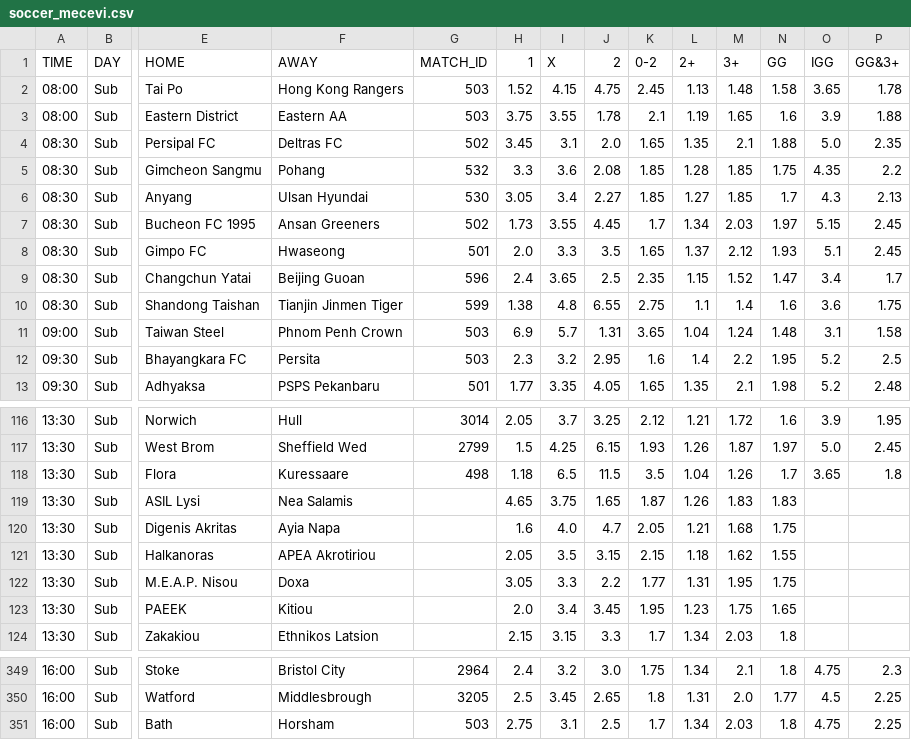
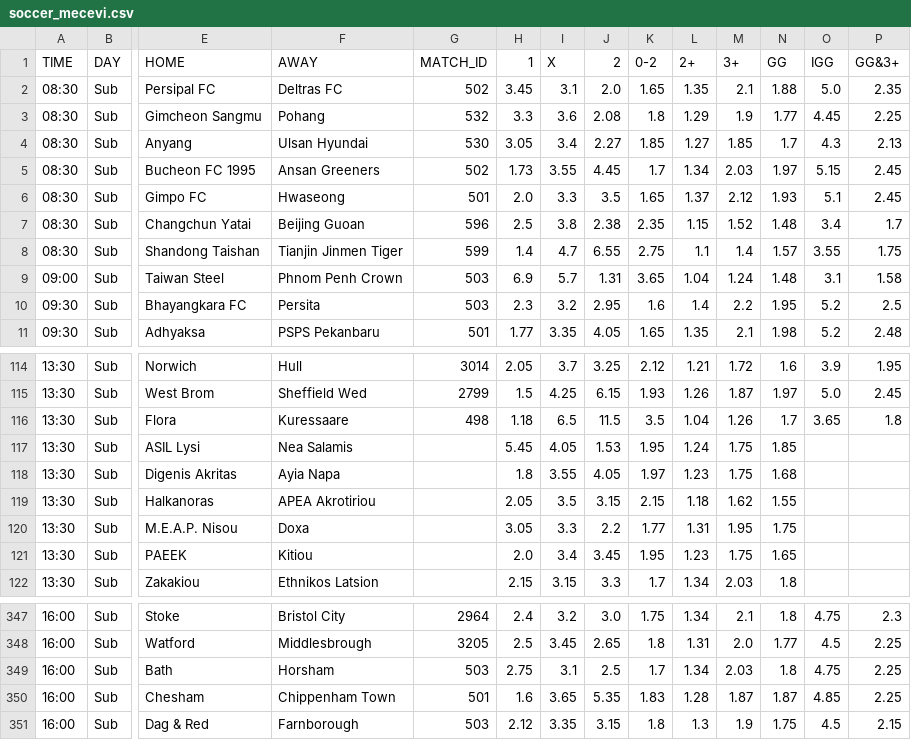
Before and after one commit to kapcina69/Arbitrage2, a CSV file: soccer/soccer_mecevi.csv, drawn as a sheet; only a part is shown, gaps mark what is left out; removed rows and columns are numbered as before the commit, all else as after; rows hold the shown columns only; the diff covers the shown part only; the diff names each change by its address in the sheet, - before the commit and + after, or states it on an @@ line.

```diff
--- a/soccer/soccer_mecevi.csv
+++ b/soccer/soccer_mecevi.csv
-row 2: 08:00 | Sub | Tai Po | Hong Kong Rangers | 503 | 1.52 | 4.15 | 4.75 | 2.45 | 1.13 | 1.48 | 1.58 | 3.65 | 1.78
-row 3: 08:00 | Sub | Eastern District | Eastern AA | 503 | 3.75 | 3.55 | 1.78 | 2.1 | 1.19 | 1.65 | 1.6 | 3.9 | 1.88
-K3 (0-2): 1.85
+K3 (0-2): 1.8
-L3 (2+): 1.28
+L3 (2+): 1.29
-M3 (3+): 1.85
+M3 (3+): 1.9
-N3 (GG): 1.75
+N3 (GG): 1.77
-O3 (IGG): 4.35
+O3 (IGG): 4.45
-P3 (GG&3+): 2.2
+P3 (GG&3+): 2.25
-H7 (1): 2.4
+H7 (1): 2.5
-I7 (X): 3.65
+I7 (X): 3.8
-J7 (2): 2.5
+J7 (2): 2.38
-N7 (GG): 1.47
+N7 (GG): 1.48
-H8 (1): 1.38
+H8 (1): 1.4
-I8 (X): 4.8
+I8 (X): 4.7
-N8 (GG): 1.6
+N8 (GG): 1.57
-O8 (IGG): 3.6
+O8 (IGG): 3.55
-H117 (1): 4.65
+H117 (1): 5.45
-I117 (X): 3.75
+I117 (X): 4.05
-J117 (2): 1.65
+J117 (2): 1.53
-K117 (0-2): 1.87
+K117 (0-2): 1.95
-L117 (2+): 1.26
+L117 (2+): 1.24
-M117 (3+): 1.83
+M117 (3+): 1.75
-N117 (GG): 1.83
+N117 (GG): 1.85
-H118 (1): 1.6
+H118 (1): 1.8
-I118 (X): 4.0
+I118 (X): 3.55
-J118 (2): 4.7
+J118 (2): 4.05
-K118 (0-2): 2.05
+K118 (0-2): 1.97
-L118 (2+): 1.21
+L118 (2+): 1.23
-M118 (3+): 1.68
+M118 (3+): 1.75
-N118 (GG): 1.75
+N118 (GG): 1.68
+row 350: 16:00 | Sub | Chesham | Chippenham Town | 501 | 1.6 | 3.65 | 5.35 | 1.83 | 1.28 | 1.87 | 1.87 | 4.85 | 2.25
+row 351: 16:00 | Sub | Dag & Red | Farnborough | 503 | 2.12 | 3.35 | 3.15 | 1.8 | 1.3 | 1.9 | 1.75 | 4.5 | 2.15
```
Also changed, not shown: 102 edited cells elsewhere in this file, 24 other files.
